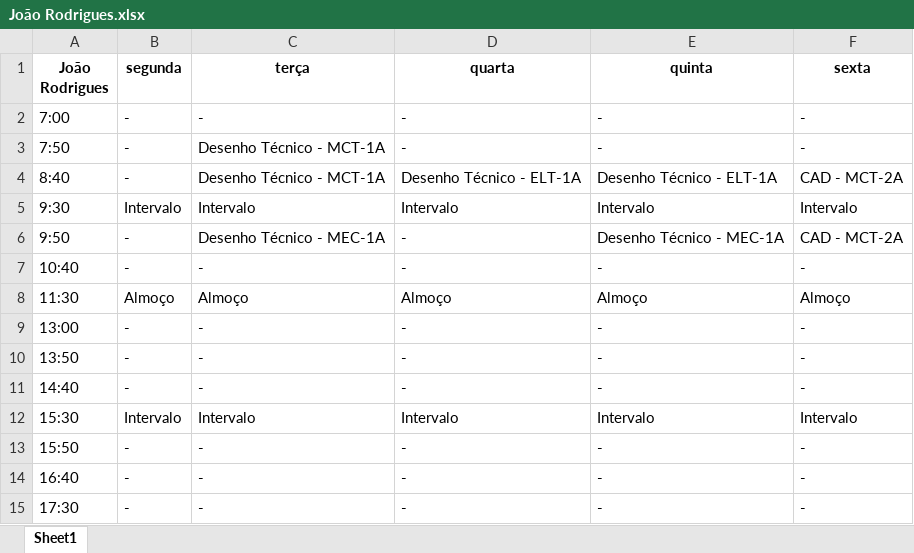
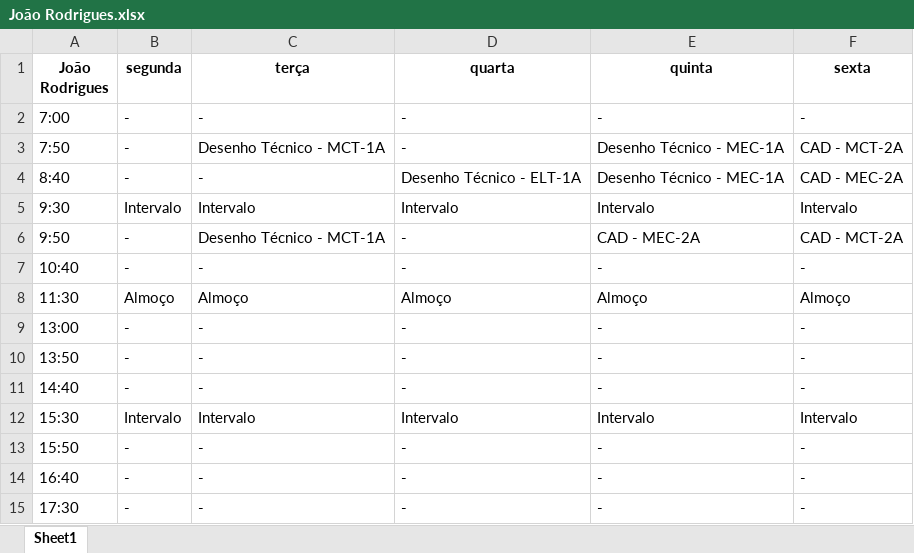
Before and after one commit to TulioHRC/Horarios-CEFET, an Excel workbook: data/teacher/João Rodrigues.xlsx, sheet Sheet1, drawn as a sheet; values as stored, in another font and other column widths than the file's, no borders; the diff names each change by its address in the sheet, - before the commit and + after, or states it on an @@ line.

```diff
--- a/data/teacher/João Rodrigues.xlsx (sheet Sheet1)
+++ b/data/teacher/João Rodrigues.xlsx (sheet Sheet1)
-E3 (quinta): -
+E3 (quinta): Desenho Técnico - MEC-1A
-F3 (sexta): -
+F3 (sexta): CAD - MCT-2A
-C4 (terça): Desenho Técnico - MCT-1A
+C4 (terça): -
-E4 (quinta): Desenho Técnico - ELT-1A
+E4 (quinta): Desenho Técnico - MEC-1A
-F4 (sexta): CAD - MCT-2A
+F4 (sexta): CAD - MEC-2A
-C6 (terça): Desenho Técnico - MEC-1A
+C6 (terça): Desenho Técnico - MCT-1A
-E6 (quinta): Desenho Técnico - MEC-1A
+E6 (quinta): CAD - MEC-2A
```
Also changed, not shown: data/teacher/Andre Barros.xlsx, data/teacher/Andre Lucca.xlsx, 16 other files.
